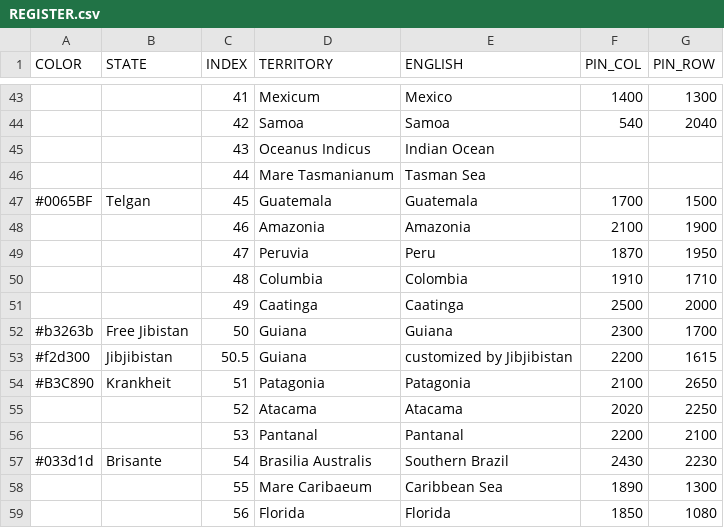
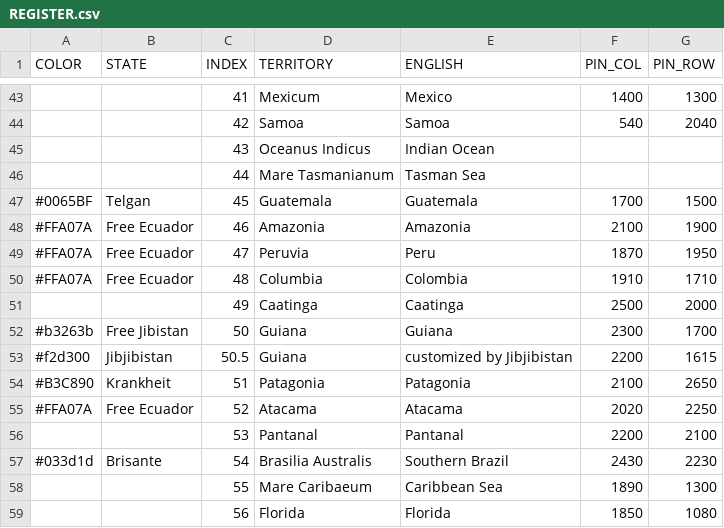
Before and after one commit to MountAye/map-nationstates-philosophers, a CSV file: REGISTER.csv, drawn as a sheet; only a part is shown, gaps mark what is left out.

Commit message:
add Free Ecuador

```diff
--- a/REGISTER.csv
+++ b/REGISTER.csv
@@ -47,5 +47,5 @@ COLOR,STATE,INDEX,TERRITORY,ENGLISH,PIN_COL,PIN_ROW
 #0065BF,Telgan,45,Guatemala,Guatemala,1700,1500
-,,46,Amazonia,Amazonia,2100,1900
-,,47,Peruvia,Peru,1870,1950
-,,48,Columbia,Colombia,1910,1710
+#FFA07A,Free Ecuador,46,Amazonia,Amazonia,2100,1900
+#FFA07A,Free Ecuador,47,Peruvia,Peru,1870,1950
+#FFA07A,Free Ecuador,48,Columbia,Colombia,1910,1710
 ,,49,Caatinga,Caatinga,2500,2000
@@ -54,3 +54,3 @@ COLOR,STATE,INDEX,TERRITORY,ENGLISH,PIN_COL,PIN_ROW
 #B3C890,Krankheit,51,Patagonia,Patagonia,2100,2650
-,,52,Atacama,Atacama,2020,2250
+#FFA07A,Free Ecuador,52,Atacama,Atacama,2020,2250
 ,,53,Pantanal,Pantanal,2200,2100
```
Also changed, not shown: 2 other files.
